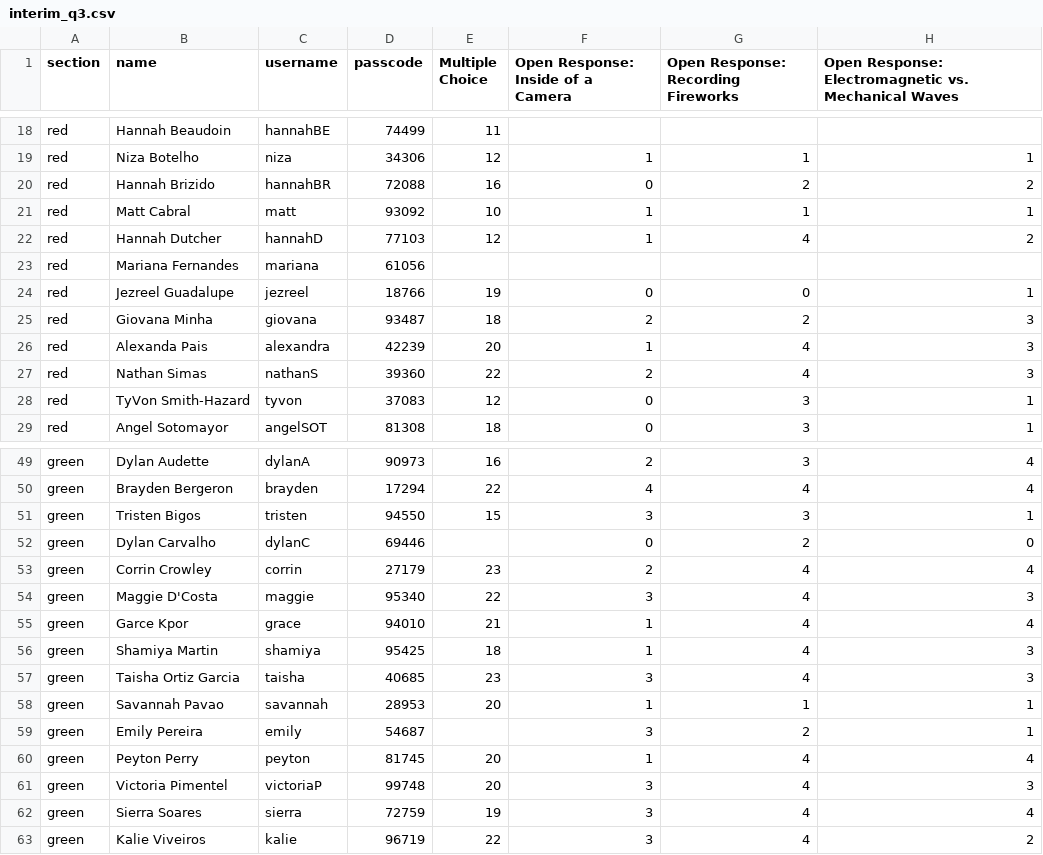
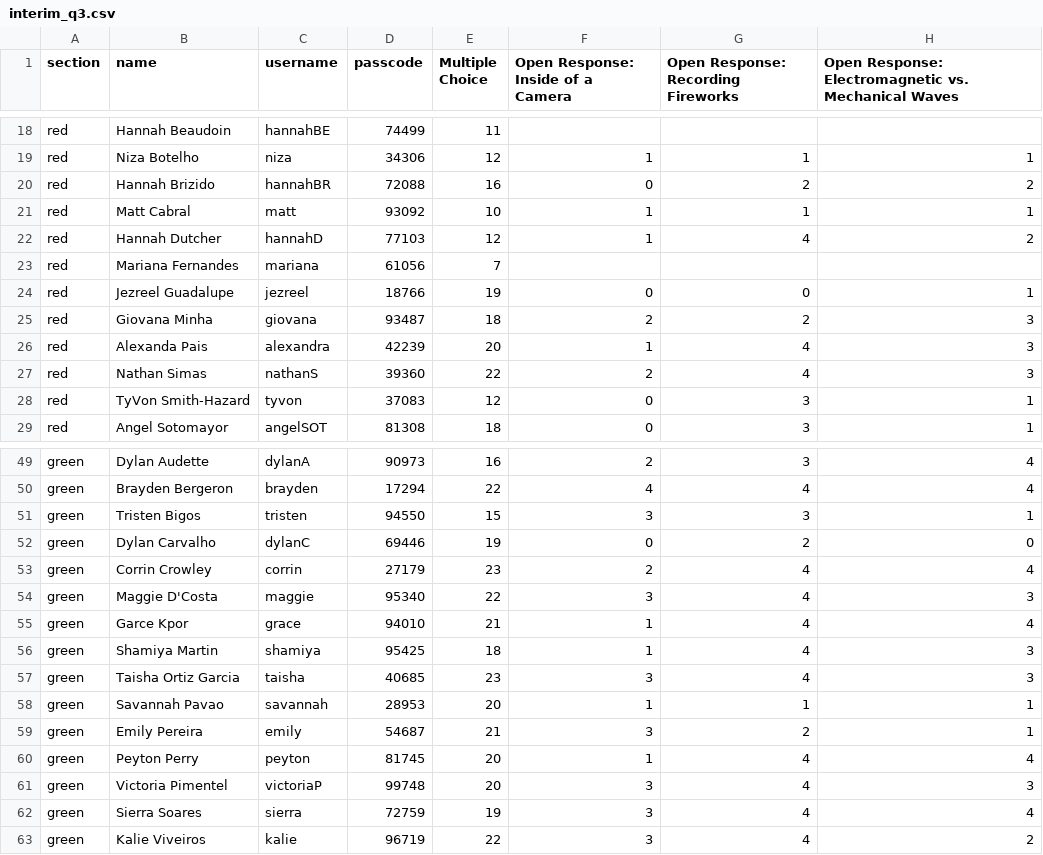
Before and after one commit to danielkuncik/progress_app, a CSV file: lib/seeds/interim_q3.csv, drawn as a sheet; only a part is shown, gaps mark what is left out; the diff covers the shown part only.

```diff
--- a/lib/seeds/interim_q3.csv
+++ b/lib/seeds/interim_q3.csv
@@ -22,3 +22,3 @@ red,Matt Cabral,matt,93092,10,1,1,1
 red,Hannah Dutcher,hannahD,77103,12,1,4,2
-red,Mariana Fernandes,mariana,61056,,,,
+red,Mariana Fernandes,mariana,61056,7,,,
 red,Jezreel Guadalupe,jezreel,18766,19,0,0,1
@@ -51,3 +51,3 @@ green,Brayden Bergeron,brayden,17294,22,4,4,4
 green,Tristen Bigos,tristen,94550,15,3,3,1
-green,Dylan Carvalho,dylanC,69446,,0,2,0
+green,Dylan Carvalho,dylanC,69446,19,0,2,0
 green,Corrin Crowley,corrin,27179,23,2,4,4
@@ -58,3 +58,3 @@ green,Taisha Ortiz Garcia,taisha,40685,23,3,4,3
 green,Savannah Pavao,savannah,28953,20,1,1,1
-green,Emily Pereira,emily,54687,,3,2,1
+green,Emily Pereira,emily,54687,21,3,2,1
 green,Peyton Perry,peyton,81745,20,1,4,4
```
Also changed, not shown: 30 edited cells elsewhere in this file, 1 other file.
